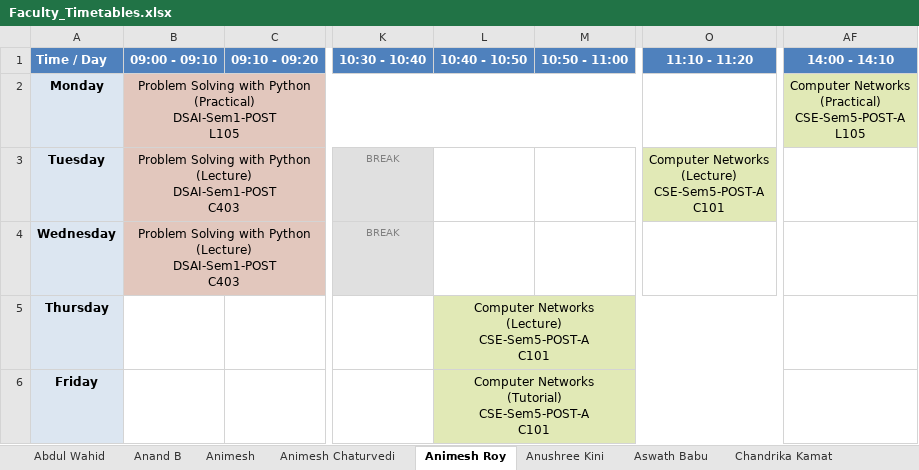
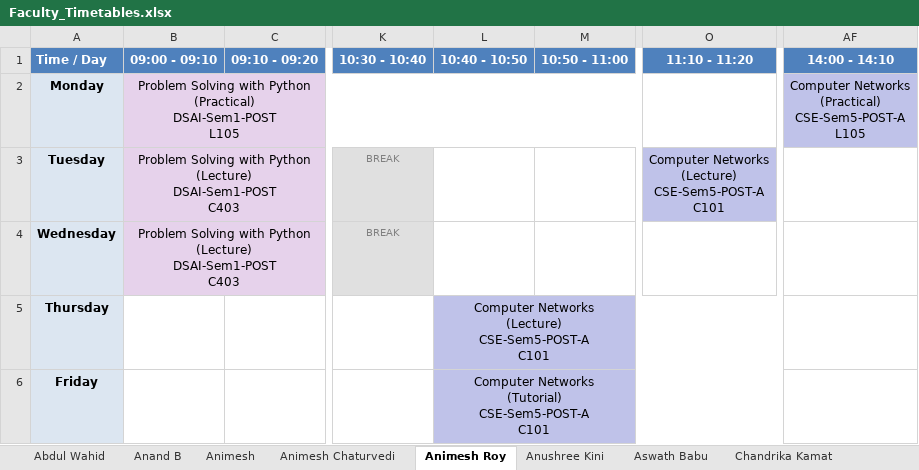
Before and after one commit to shriyanssahoo/Byte_Me, an Excel workbook: output/Faculty_Timetables.xlsx, sheet Animesh Roy, drawn as a sheet; only a part is shown, gaps mark what is left out; values as stored, in another font and other column widths than the file's, no borders; the diff names each change by its address in the sheet, - before the commit and + after, or states it on an @@ line.

```diff
--- a/output/Faculty_Timetables.xlsx (sheet Animesh Roy)
+++ b/output/Faculty_Timetables.xlsx (sheet Animesh Roy)
-B2:B4 fill: #E2C7BD
+B2:B4 fill: #E6D2EB
-AF2 fill: #E1E9B6
+AF2 fill: #BFC2E9
-O3 fill: #E1E9B6
+O3 fill: #BFC2E9
-L5:L6 fill: #E1E9B6
+L5:L6 fill: #BFC2E9
```
Also changed, not shown: sheet Pramod, sheet Sunil P V, sheet Vivekraj, sheet Sunil C K, sheet Prabhu Prasad B M, sheet Abdul Wahid, 31 more sheets, output/Department_Timetables.xlsx, 1 other file.
